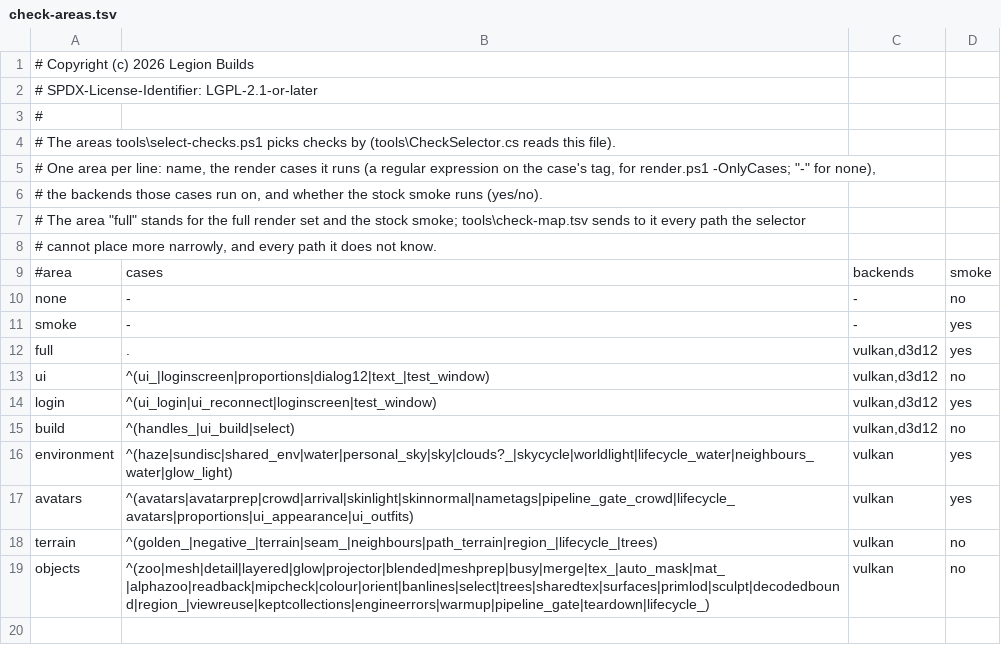
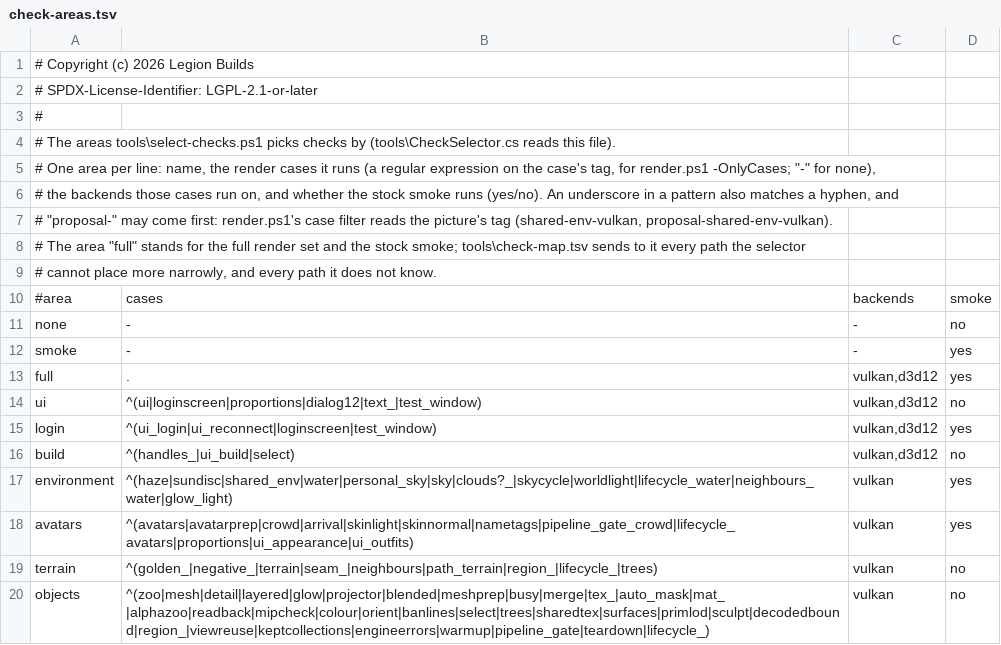
Before and after one commit to JohnLegionH/reverie-viewer, a TSV file: tools/check-areas.tsv, drawn as a sheet.

```diff
--- a/tools/check-areas.tsv
+++ b/tools/check-areas.tsv
@@ -5,3 +5,4 @@
 # One area per line: name, the render cases it runs (a regular expression on the case's tag, for render.ps1 -OnlyCases; "-" for none),
-# the backends those cases run on, and whether the stock smoke runs (yes/no).
+# the backends those cases run on, and whether the stock smoke runs (yes/no). An underscore in a pattern also matches a hyphen, and
+# "proposal-" may come first: render.ps1's case filter reads the picture's tag (shared-env-vulkan, proposal-shared-env-vulkan).
 # The area "full" stands for the full render set and the stock smoke; tools\check-map.tsv sends to it every path the selector
@@ -12,3 +13,3 @@ smoke	-	-	yes
 full	.	vulkan,d3d12	yes
-ui	^(ui_|loginscreen|proportions|dialog12|text_|test_window)	vulkan,d3d12	no
+ui	^(ui|loginscreen|proportions|dialog12|text_|test_window)	vulkan,d3d12	no
 login	^(ui_login|ui_reconnect|loginscreen|test_window)	vulkan,d3d12	yes
```
Also changed, not shown: tools/check-map.tsv, 1 other file.
